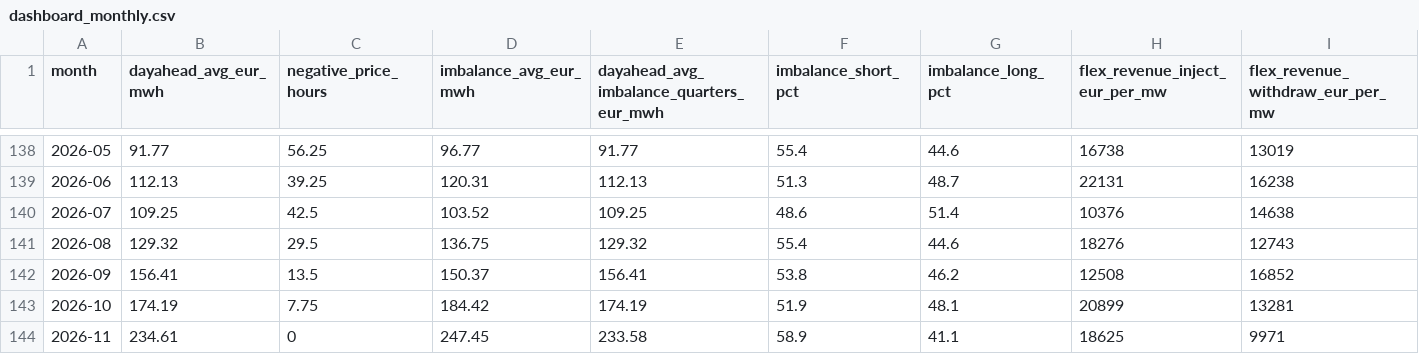
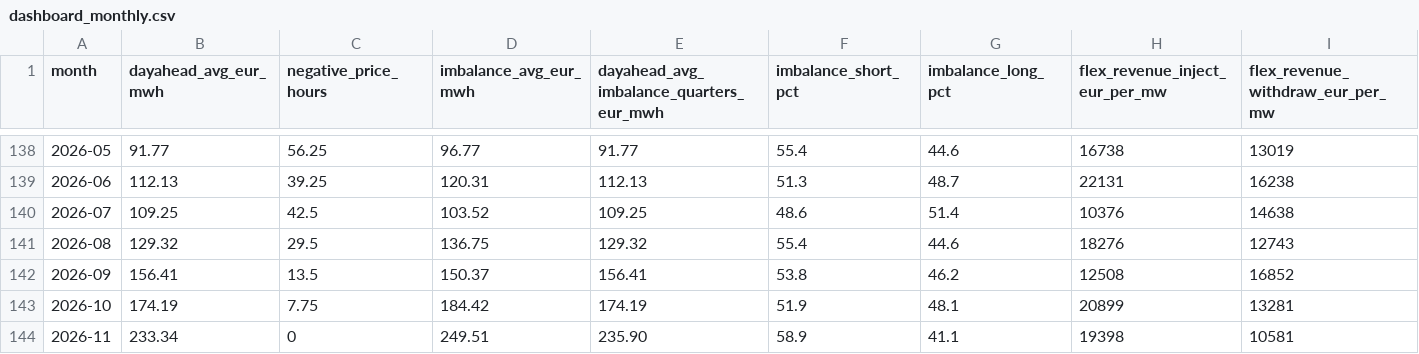
Before and after one commit to kennethgev/belpex-prijzen, a CSV file: data/dashboard_monthly.csv, drawn as a sheet; only a part is shown, gaps mark what is left out.

```diff
--- a/data/dashboard_monthly.csv
+++ b/data/dashboard_monthly.csv
@@ -143,2 +143,2 @@ month,dayahead_avg_eur_mwh,negative_price_hours,imbalance_avg_eur_mwh,dayahead_a
 2026-10,174.19,7.75,184.42,174.19,51.9,48.1,20899,13281
-2026-11,234.61,0,247.45,233.58,58.9,41.1,18625,9971
+2026-11,233.34,0,249.51,235.90,58.9,41.1,19398,10581
```
Also changed, not shown: data/belix_monthly.csv, data/dashboard_yearly.csv, 7 other files.
